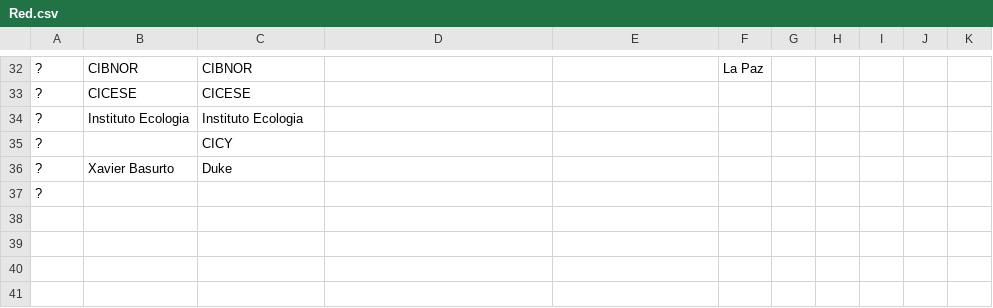
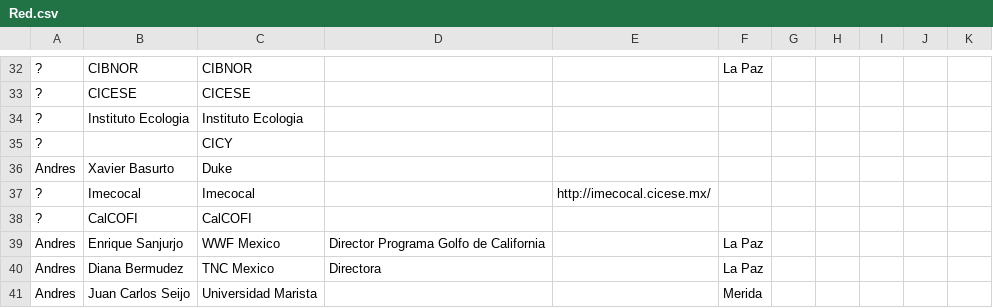
Before and after one commit to jepa/Meta_Data_Brasil, a CSV file: CoreNetwork/Red.csv, drawn as a sheet; only a part is shown, gaps mark what is left out; addresses are those after the commit; the diff covers the shown part only; the diff names each change by its address in the sheet, - before the commit and + after, or states it on an @@ line.

Commit message:
updated the network

```diff
--- a/CoreNetwork/Red.csv
+++ b/CoreNetwork/Red.csv
-A36: ?
+A36: Andres
+row 37: ? | Imecocal | Imecocal |  | http://imecocal.cicese.mx/
-B38: (empty)
+B38: CalCOFI
-C38: (empty)
+C38: CalCOFI
+row 39: Andres | Enrique Sanjurjo | WWF Mexico | Director Programa Golfo de California |  | La Paz
+row 40: Andres | Diana Bermudez | TNC Mexico | Directora |  | La Paz
+row 41: Andres | Juan Carlos Seijo | Universidad Marista |  |  | Merida
```
Also changed, not shown: 8 added rows, 2 removed rows and 5 edited cells elsewhere in this file, 1 other file.
